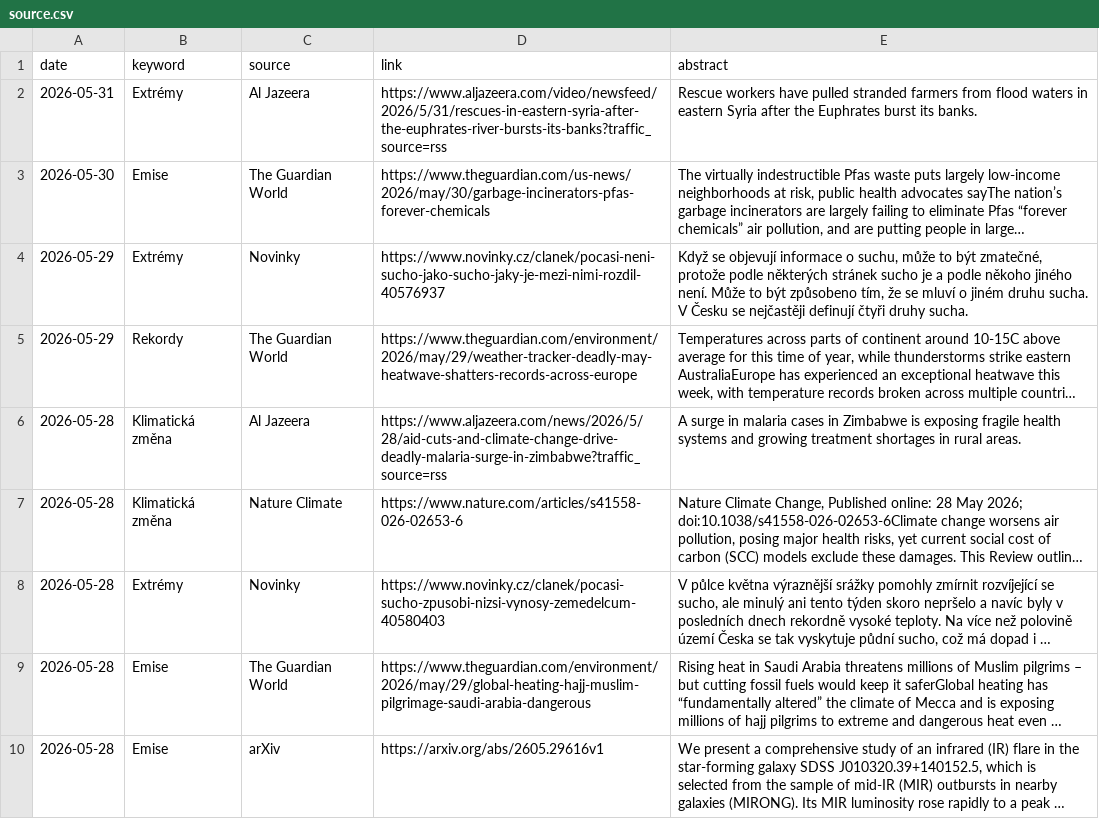
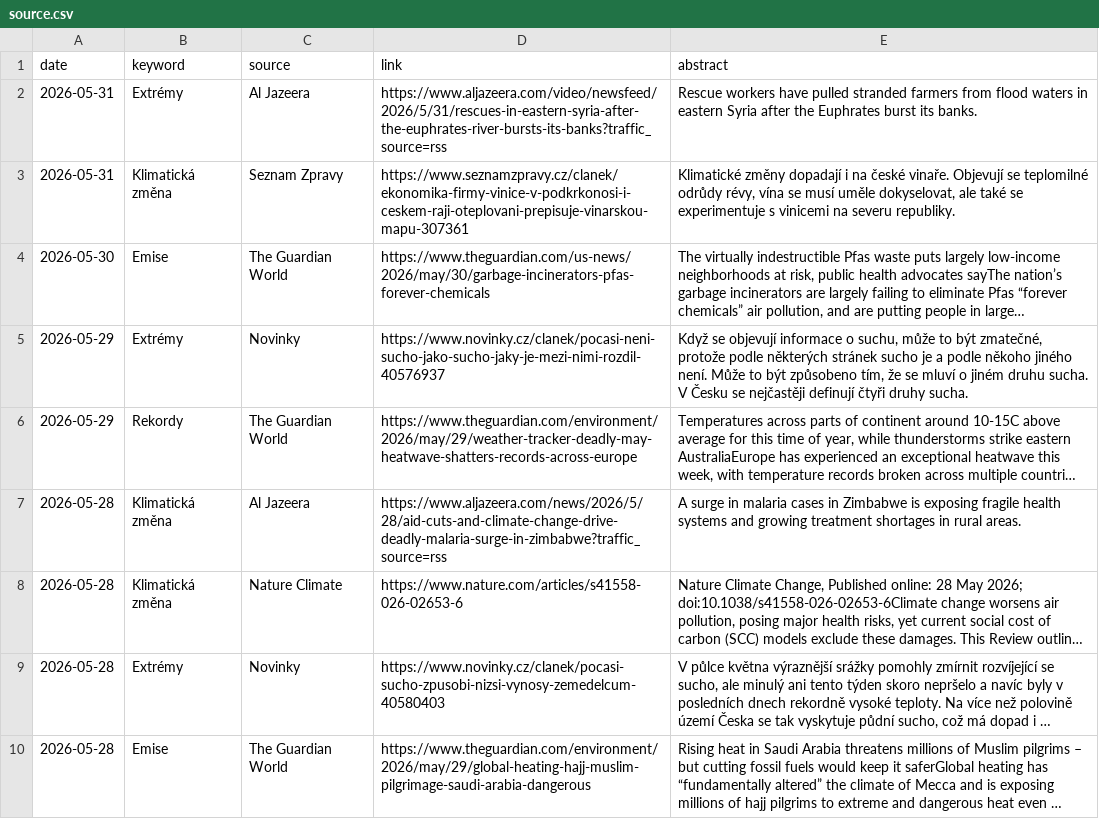
Before and after one commit to RadimTol/Source, a CSV file: source.csv, drawn as a sheet; only a part is shown; the shorter side is filled out with more unchanged rows; long unchanged cells end in …; the diff names each change by its address in the sheet, - before the commit and + after, or states it on an @@ line.

```diff
--- a/source.csv
+++ b/source.csv
+row 3: 2026-05-31 | Klimatická změna | Seznam Zpravy | https://www.seznamzpravy.cz/clanek/ekonomika-firmy-vinice-v-podkrkonosi-i-ceskem-raji-oteplovani-prepisuje-vinarskou-mapu-307361 | Klimatické změny dopadají i na české vinaře. Objevují se teplomilné odrůdy révy, vína se musí uměle dokyselovat, ale také se experimentuje s vinicemi na severu republiky.
```
Also changed, not shown: 2 other files.
